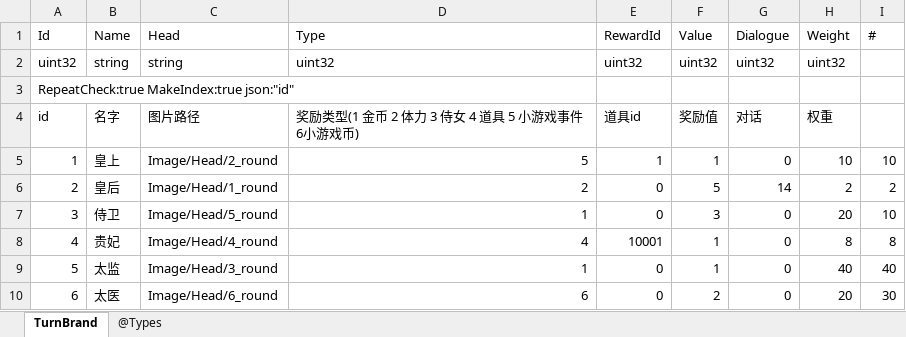
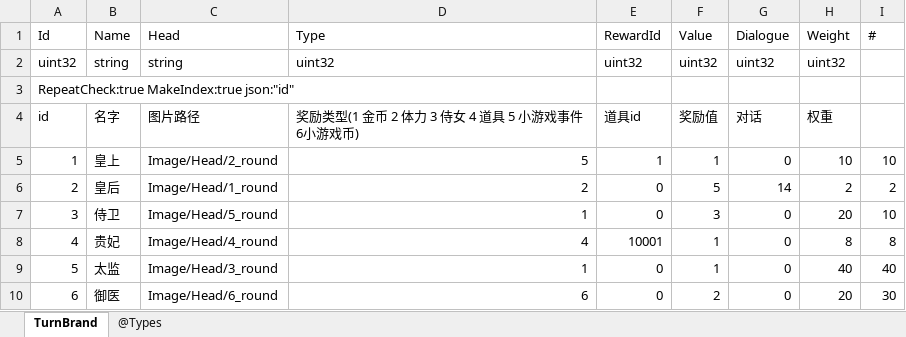
Before and after one commit to gaozhengshuang/familyfight, an Excel workbook: docs/excel/TurnBrand.xlsx, sheet TurnBrand, drawn as a sheet; values as stored, in another font and other column widths than the file's, no borders; the diff names each change by its address in the sheet, - before the commit and + after, or states it on an @@ line.

Commit message:
表格提交

```diff
--- a/docs/excel/TurnBrand.xlsx (sheet TurnBrand)
+++ b/docs/excel/TurnBrand.xlsx (sheet TurnBrand)
-B10 (Name): 太医
+B10 (Name): 御医
```
